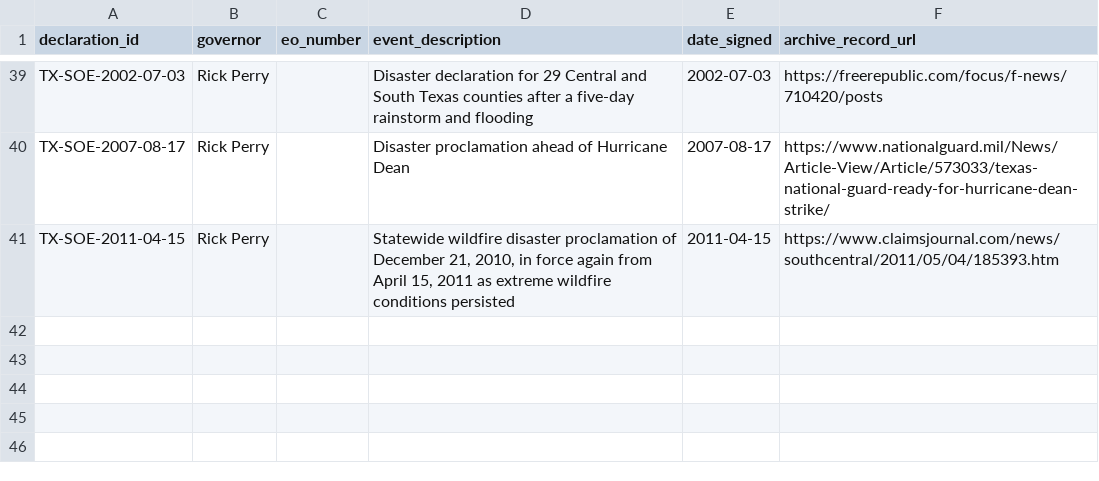
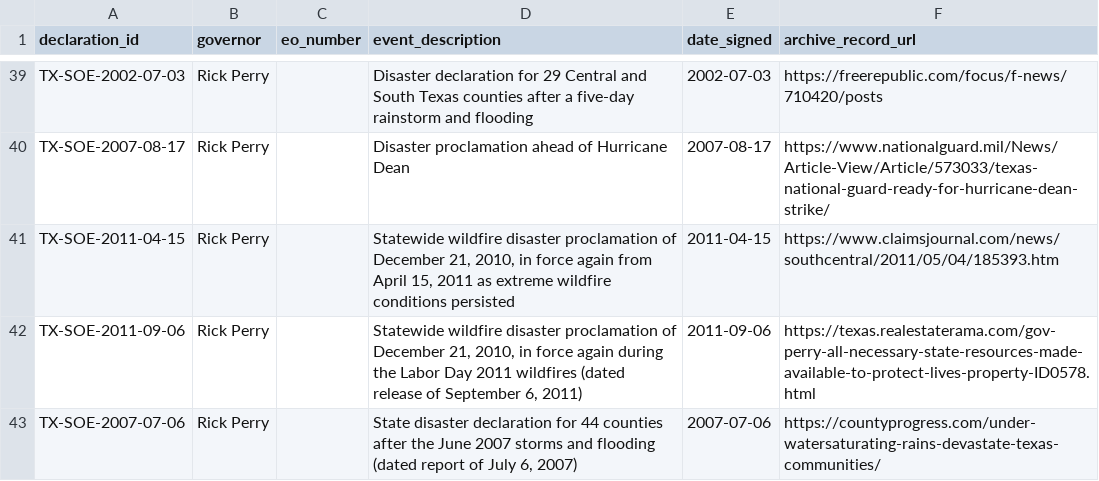
Before and after one commit to Phenom1881/disaster-data, a CSV file: plus/texas/manual_declarations.csv, drawn as a sheet; only a part is shown, gaps mark what is left out; the diff names each change by its address in the sheet, - before the commit and + after, or states it on an @@ line.

```diff
--- a/plus/texas/manual_declarations.csv
+++ b/plus/texas/manual_declarations.csv
+row 42: TX-SOE-2011-09-06 | Rick Perry |  | Statewide wildfire disaster proclamation of December 21, 2010, in force again during the Labor Day 2011 wildfires (dated release of September 6, 2011) | 2011-09-06 | https://texas.realestaterama.com/gov-perry-all-necessary-state-resources-made-available-to-protect-lives-property-ID0578.html
+row 43: TX-SOE-2007-07-06 | Rick Perry |  | State disaster declaration for 44 counties after the June 2007 storms and flooding (dated report of July 6, 2007) | 2007-07-06 | https://countyprogress.com/under-watersaturating-rains-devastate-texas-communities/
```
Also changed, not shown: plus/texas/hazard_overrides.csv, 2 other files.
